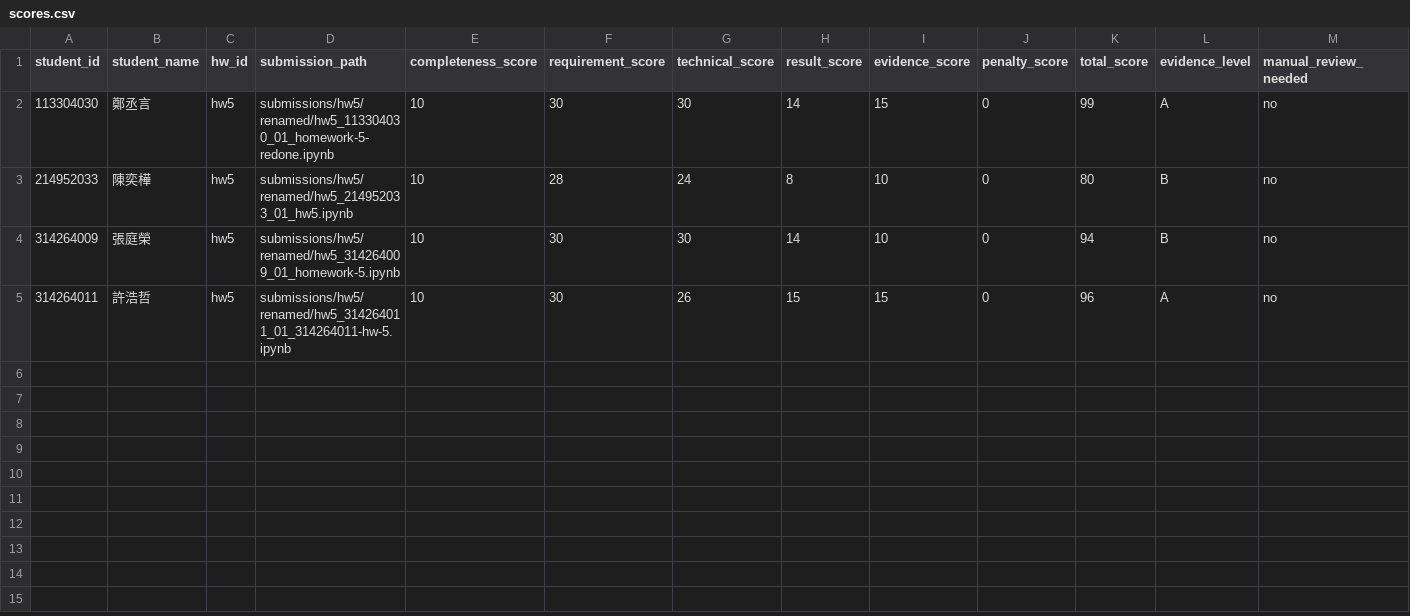
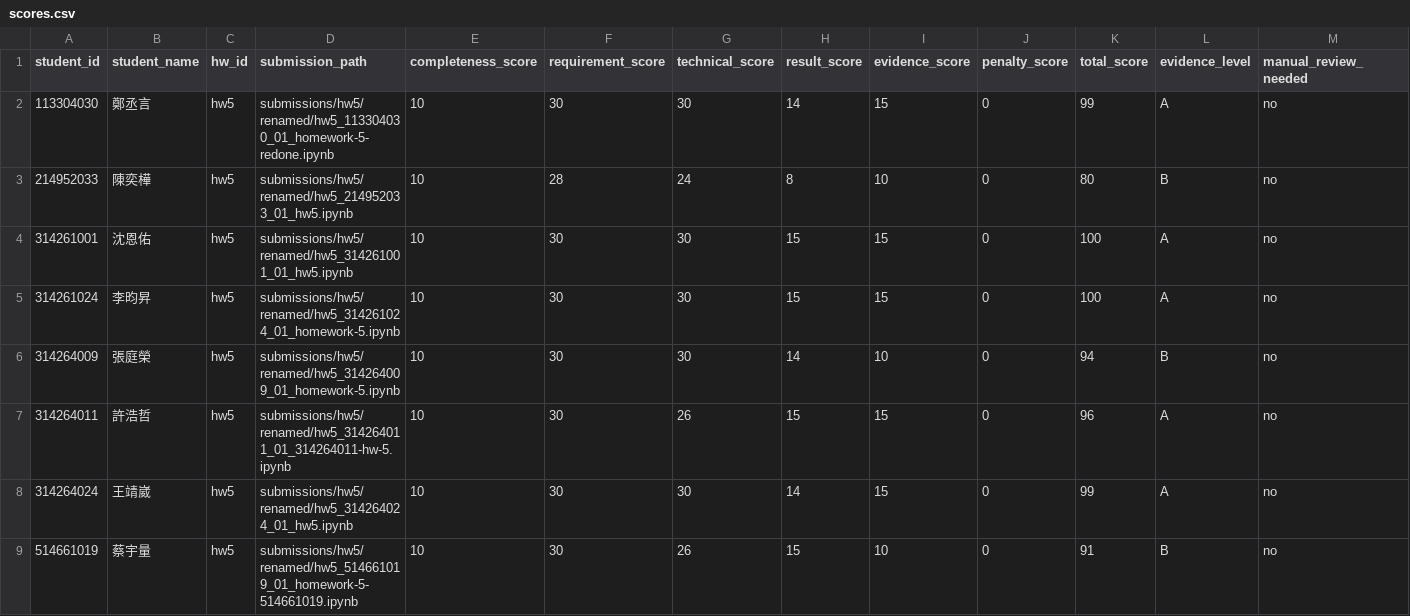
Before and after one commit to JasonLn0711/ns-practice-ta-grading-2026s, a CSV file: grading/hw5/scores.csv, drawn as a sheet; only a part is shown; rows hold the shown columns only; the diff names each change by its address in the sheet, - before the commit and + after, or states it on an @@ line.

```diff
--- a/grading/hw5/scores.csv
+++ b/grading/hw5/scores.csv
+row 4: 314261001 | 沈恩佑 | hw5 | submissions/hw5/renamed/hw5_314261001_01_hw5.ipynb | 10 | 30 | 30 | 15 | 15 | 0 | 100 | A | no
+row 5: 314261024 | 李昀昇 | hw5 | submissions/hw5/renamed/hw5_314261024_01_homework-5.ipynb | 10 | 30 | 30 | 15 | 15 | 0 | 100 | A | no
+row 8: 314264024 | 王靖崴 | hw5 | submissions/hw5/renamed/hw5_314264024_01_hw5.ipynb | 10 | 30 | 30 | 14 | 15 | 0 | 99 | A | no
+row 9: 514661019 | 蔡宇量 | hw5 | submissions/hw5/renamed/hw5_514661019_01_homework-5-514661019.ipynb | 10 | 30 | 26 | 15 | 10 | 0 | 91 | B | no
```
Also changed, not shown: grading/hw5/deduction_log.csv, grading/hw5/evidence.csv, 6 other files.
